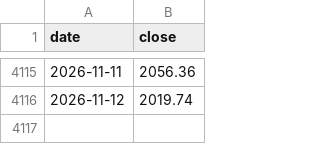
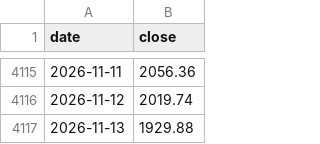
Before and after one commit to mjouard/crypto-fibo, a CSV file: data/eth.csv, drawn as a sheet; only a part is shown, gaps mark what is left out.

```diff
--- a/data/eth.csv
+++ b/data/eth.csv
@@ -4116 +4116,2 @@ date,close
 2026-11-12,2019.74
+2026-11-13,1929.88
```
Also changed, not shown: data/aave.csv, data/bnb.csv, 7 other files.
